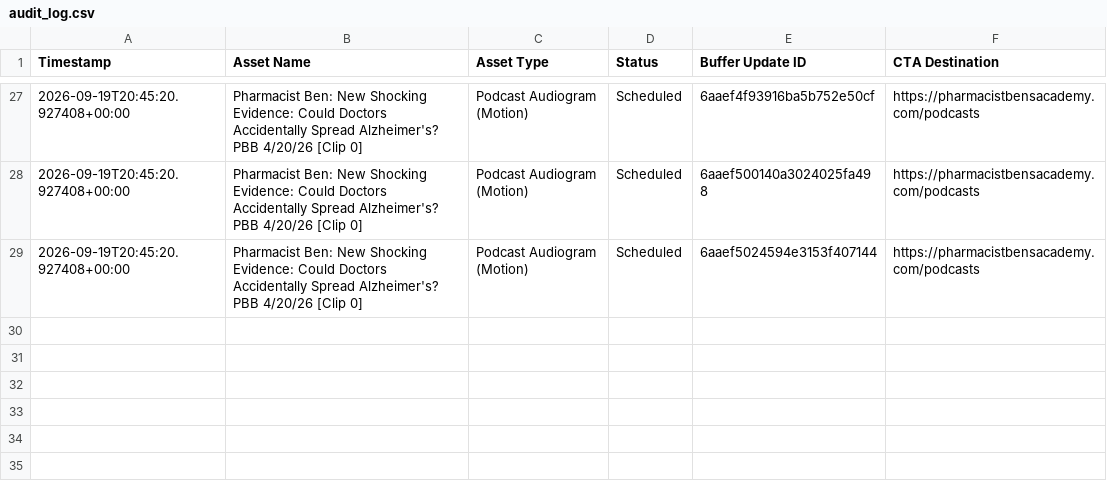
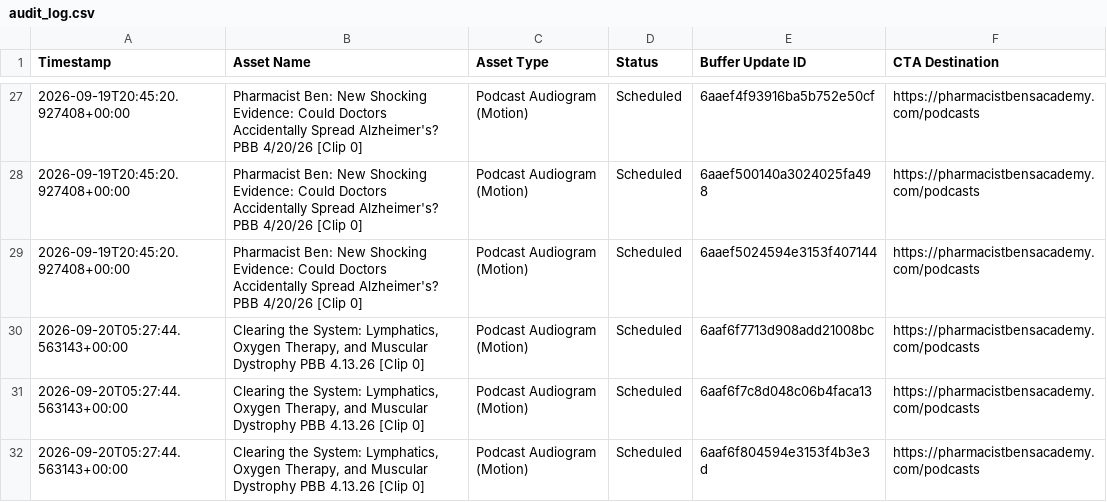
Before and after one commit to CoachAJ/bensocialmediahub, a CSV file: data/audit_log.csv, drawn as a sheet; only a part is shown, gaps mark what is left out; the diff names each change by its address in the sheet, - before the commit and + after, or states it on an @@ line.

Commit message:
feat: add podcast cover artwork & brand imagery to vertical motion audiograms

```diff
--- a/data/audit_log.csv
+++ b/data/audit_log.csv
+row 30: 2026-09-20T05:27:44.563143+00:00 | Clearing the System: Lymphatics, Oxygen Therapy, and Muscular Dystrophy PBB 4.13.26 [Clip 0] | Podcast Audiogram (Motion) | Scheduled | 6aaf6f7713d908add21008bc | https://pharmacistbensacademy.com/podcasts
+row 31: 2026-09-20T05:27:44.563143+00:00 | Clearing the System: Lymphatics, Oxygen Therapy, and Muscular Dystrophy PBB 4.13.26 [Clip 0] | Podcast Audiogram (Motion) | Scheduled | 6aaf6f7c8d048c06b4faca13 | https://pharmacistbensacademy.com/podcasts
+row 32: 2026-09-20T05:27:44.563143+00:00 | Clearing the System: Lymphatics, Oxygen Therapy, and Muscular Dystrophy PBB 4.13.26 [Clip 0] | Podcast Audiogram (Motion) | Scheduled | 6aaf6f804594e3153f4b3e3d | https://pharmacistbensacademy.com/podcasts
```
Also changed, not shown: 6 other files.
